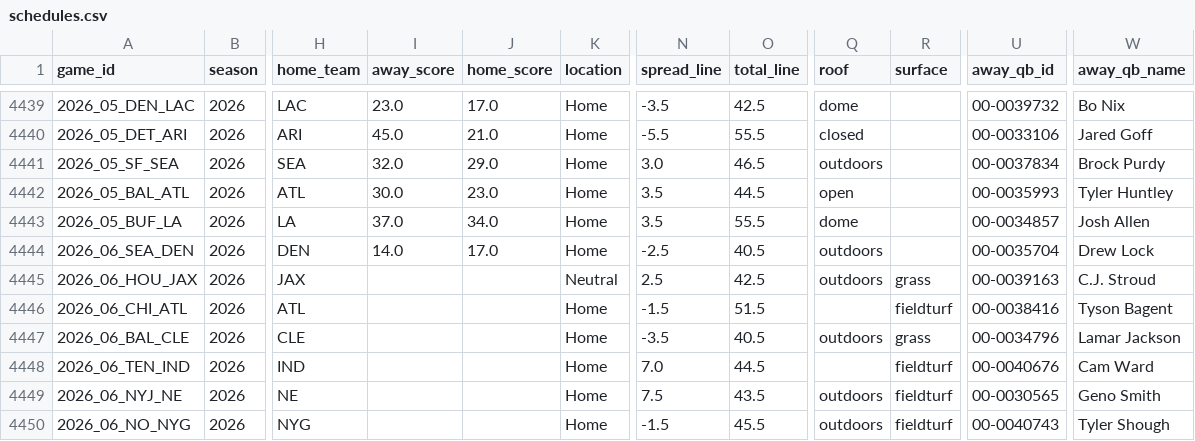
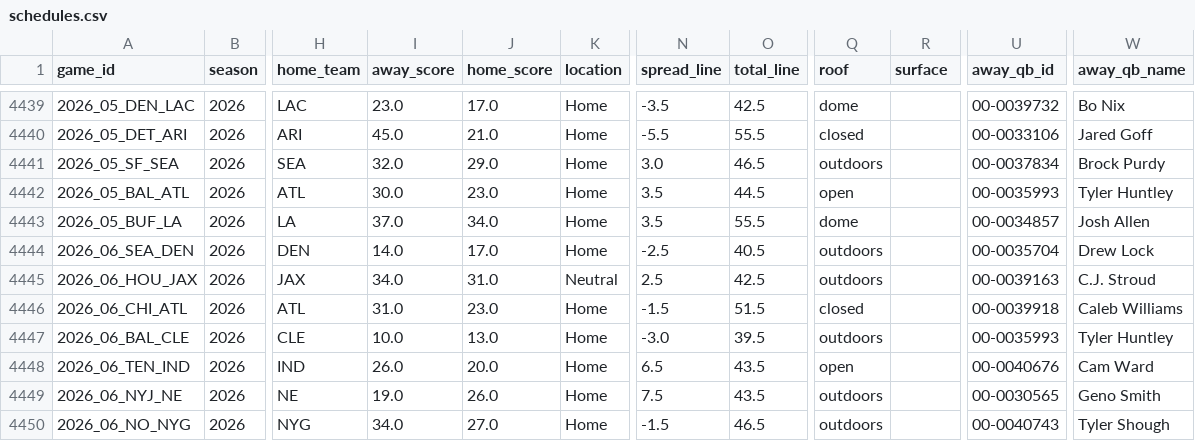
Before and after one commit to ausgreen/nfl-simulation, a CSV file: data/nflverse/schedules.csv, drawn as a sheet; only a part is shown, gaps mark what is left out; the diff covers the shown part only; the diff names each change by its address in the sheet, - before the commit and + after, or states it on an @@ line.

```diff
--- a/data/nflverse/schedules.csv
+++ b/data/nflverse/schedules.csv
-I4445 (away_score): (empty)
+I4445 (away_score): 34.0
-J4445 (home_score): (empty)
+J4445 (home_score): 31.0
-R4445 (surface): grass
+R4445 (surface): (empty)
-I4446 (away_score): (empty)
+I4446 (away_score): 31.0
-J4446 (home_score): (empty)
+J4446 (home_score): 23.0
-Q4446 (roof): (empty)
+Q4446 (roof): closed
-R4446 (surface): fieldturf
+R4446 (surface): (empty)
-U4446 (away_qb_id): 00-0038416
+U4446 (away_qb_id): 00-0039918
-W4446 (away_qb_name): Tyson Bagent
+W4446 (away_qb_name): Caleb Williams
-I4447 (away_score): (empty)
+I4447 (away_score): 10.0
-J4447 (home_score): (empty)
+J4447 (home_score): 13.0
-N4447 (spread_line): -3.5
+N4447 (spread_line): -3.0
-O4447 (total_line): 40.5
+O4447 (total_line): 39.5
-R4447 (surface): grass
+R4447 (surface): (empty)
-U4447 (away_qb_id): 00-0034796
+U4447 (away_qb_id): 00-0035993
-W4447 (away_qb_name): Lamar Jackson
+W4447 (away_qb_name): Tyler Huntley
-I4448 (away_score): (empty)
+I4448 (away_score): 26.0
-J4448 (home_score): (empty)
+J4448 (home_score): 20.0
-N4448 (spread_line): 7.0
+N4448 (spread_line): 6.5
-O4448 (total_line): 44.5
+O4448 (total_line): 43.5
-Q4448 (roof): (empty)
+Q4448 (roof): open
-R4448:R4450 (surface): fieldturf
+R4448:R4450 (surface): (empty)
-I4449 (away_score): (empty)
+I4449 (away_score): 19.0
-J4449 (home_score): (empty)
+J4449 (home_score): 26.0
-I4450 (away_score): (empty)
+I4450 (away_score): 34.0
-J4450 (home_score): (empty)
+J4450 (home_score): 27.0
-O4450 (total_line): 45.5
+O4450 (total_line): 46.5
```
Also changed, not shown: 95 edited cells elsewhere in this file, data/nflverse/passing.csv, 5 other files.
